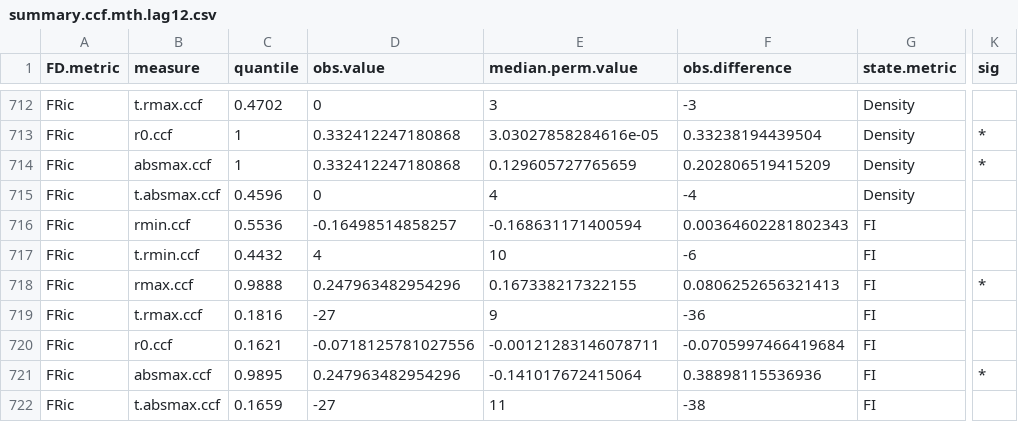
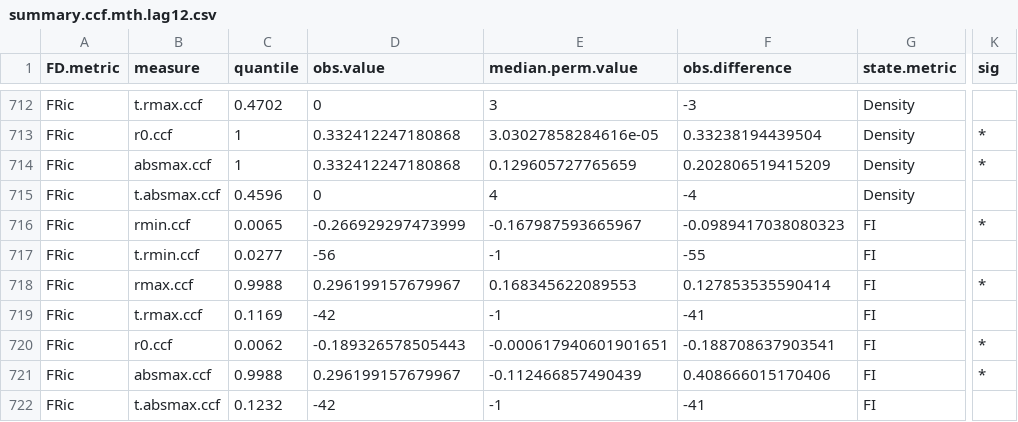
Before and after one commit to duncanobrien/plankton-FD, a CSV file: Results/summary.ccf.mth.lag12.csv, drawn as a sheet; only a part is shown, gaps mark what is left out; the diff covers the shown part only; the diff names each change by its address in the sheet, - before the commit and + after, or states it on an @@ line.

```diff
--- a/Results/summary.ccf.mth.lag12.csv
+++ b/Results/summary.ccf.mth.lag12.csv
-C716 (quantile): 0.5536
+C716 (quantile): 0.0065
-D716 (obs.value): -0.16498514858257
+D716 (obs.value): -0.266929297473999
-E716 (median.perm.value): -0.168631171400594
+E716 (median.perm.value): -0.167987593665967
-F716 (obs.difference): 0.00364602281802343
+F716 (obs.difference): -0.0989417038080323
-K716 (sig): (empty)
+K716 (sig): *
-C717 (quantile): 0.4432
+C717 (quantile): 0.0277
-D717 (obs.value): 4
+D717 (obs.value): -56
-E717 (median.perm.value): 10
+E717 (median.perm.value): -1
-F717 (obs.difference): -6
+F717 (obs.difference): -55
-C718 (quantile): 0.9888
+C718 (quantile): 0.9988
-D718 (obs.value): 0.247963482954296
+D718 (obs.value): 0.296199157679967
-E718 (median.perm.value): 0.167338217322155
+E718 (median.perm.value): 0.168345622089553
-F718 (obs.difference): 0.0806252656321413
+F718 (obs.difference): 0.127853535590414
-C719 (quantile): 0.1816
+C719 (quantile): 0.1169
-D719 (obs.value): -27
+D719 (obs.value): -42
-E719 (median.perm.value): 9
+E719 (median.perm.value): -1
-F719 (obs.difference): -36
+F719 (obs.difference): -41
-C720 (quantile): 0.1621
+C720 (quantile): 0.0062
-D720 (obs.value): -0.0718125781027556
+D720 (obs.value): -0.189326578505443
-E720 (median.perm.value): -0.00121283146078711
+E720 (median.perm.value): -0.000617940601901651
-F720 (obs.difference): -0.0705997466419684
+F720 (obs.difference): -0.188708637903541
-K720 (sig): (empty)
+K720 (sig): *
-C721 (quantile): 0.9895
+C721 (quantile): 0.9988
-D721 (obs.value): 0.247963482954296
+D721 (obs.value): 0.296199157679967
-E721 (median.perm.value): -0.141017672415064
+E721 (median.perm.value): -0.112466857490439
-F721 (obs.difference): 0.38898115536936
+F721 (obs.difference): 0.408666015170406
-C722 (quantile): 0.1659
+C722 (quantile): 0.1232
-D722 (obs.value): -27
+D722 (obs.value): -42
-E722 (median.perm.value): 11
+E722 (median.perm.value): -1
-F722 (obs.difference): -38
+F722 (obs.difference): -41
```
Also changed, not shown: 146 edited cells elsewhere in this file, Results/summary.ccf.mth.lag1.csv, 8 other files.
